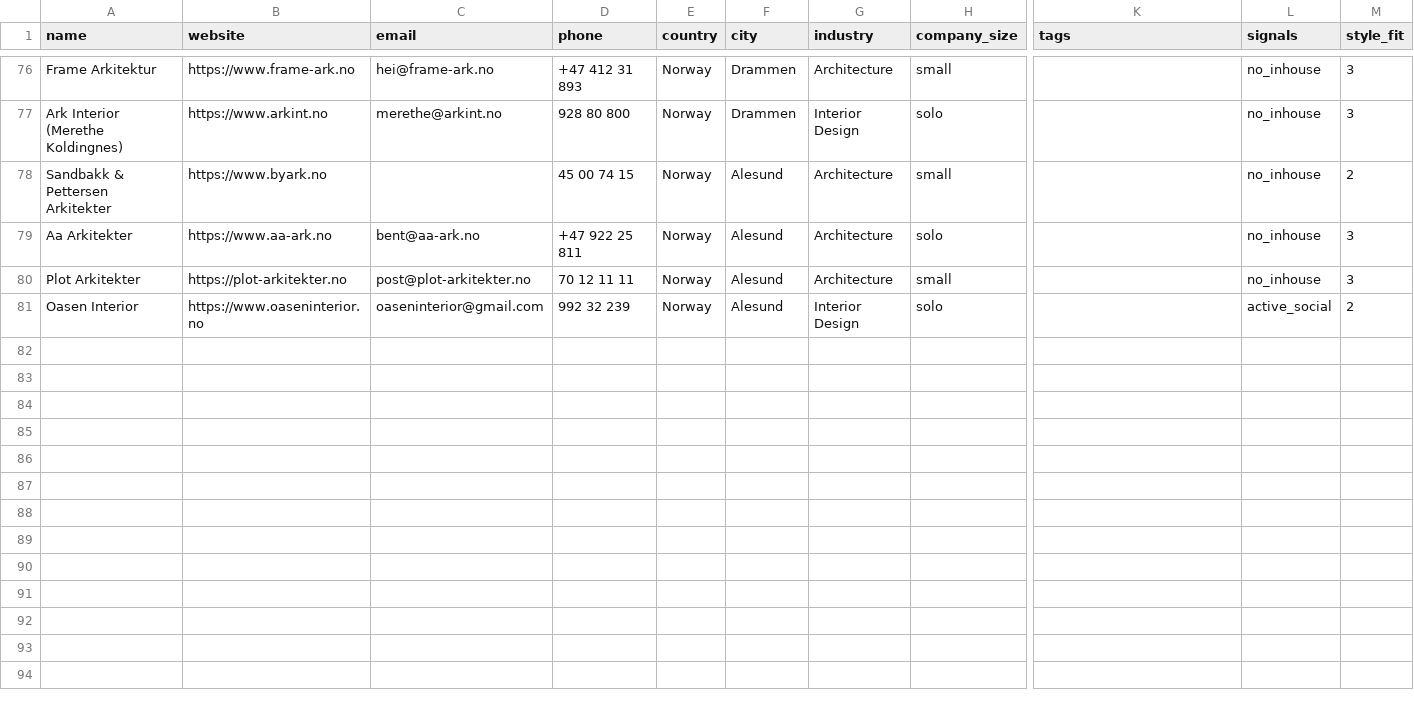
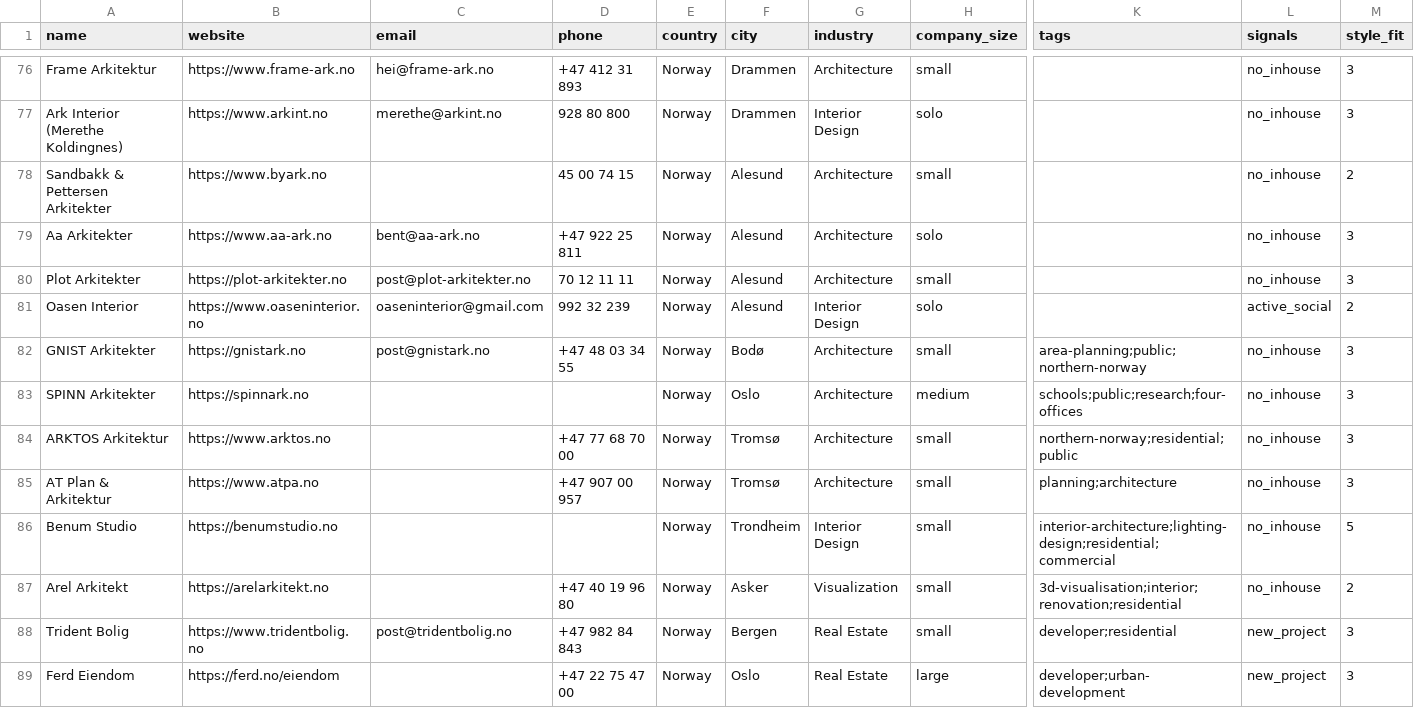
Before and after one commit to miladrostami9999-source/Archon, a CSV file: leads/norway.csv, drawn as a sheet; only a part is shown, gaps mark what is left out; rows hold the shown columns only; the diff names each change by its address in the sheet, - before the commit and + after, or states it on an @@ line.

```diff
--- a/leads/norway.csv
+++ b/leads/norway.csv
+row 82: GNIST Arkitekter | https://gnistark.no | post@gnistark.no | +47 48 03 34 55 | Norway | Bodø | Architecture | small | area-planning;public;northern-norway | no_inhouse | 3
+row 83: SPINN Arkitekter | https://spinnark.no |  |  | Norway | Oslo | Architecture | medium | schools;public;research;four-offices | no_inhouse | 3
+row 84: ARKTOS Arkitektur | https://www.arktos.no |  | +47 77 68 70 00 | Norway | Tromsø | Architecture | small | northern-norway;residential;public | no_inhouse | 3
+row 85: AT Plan & Arkitektur | https://www.atpa.no |  | +47 907 00 957 | Norway | Tromsø | Architecture | small | planning;architecture | no_inhouse | 3
+row 86: Benum Studio | https://benumstudio.no |  |  | Norway | Trondheim | Interior Design | small | interior-architecture;lighting-design;residential;commercial | no_inhouse | 5
+row 87: Arel Arkitekt | https://arelarkitekt.no |  | +47 40 19 96 80 | Norway | Asker | Visualization | small | 3d-visualisation;interior;renovation;residential | no_inhouse | 2
+row 88: Trident Bolig | https://www.tridentbolig.no | post@tridentbolig.no | +47 982 84 843 | Norway | Bergen | Real Estate | small | developer;residential | new_project | 3
+row 89: Ferd Eiendom | https://ferd.no/eiendom |  | +47 22 75 47 00 | Norway | Oslo | Real Estate | large | developer;urban-development | new_project | 3
```
Also changed, not shown: leads/denmark.csv, leads/sweden.csv, 2 other files.
